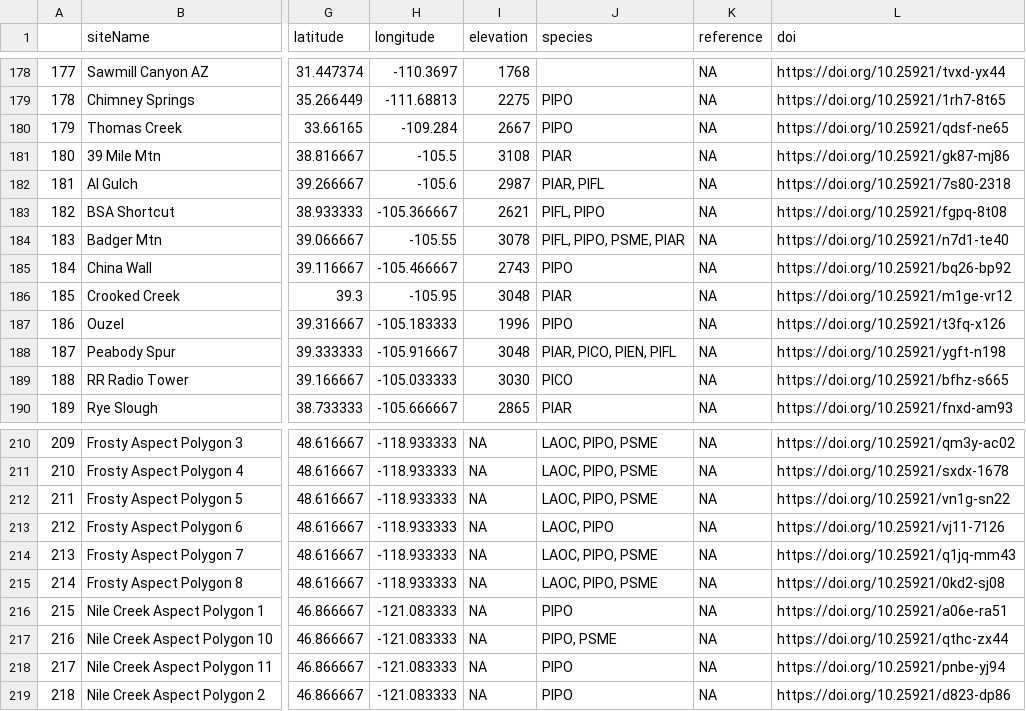
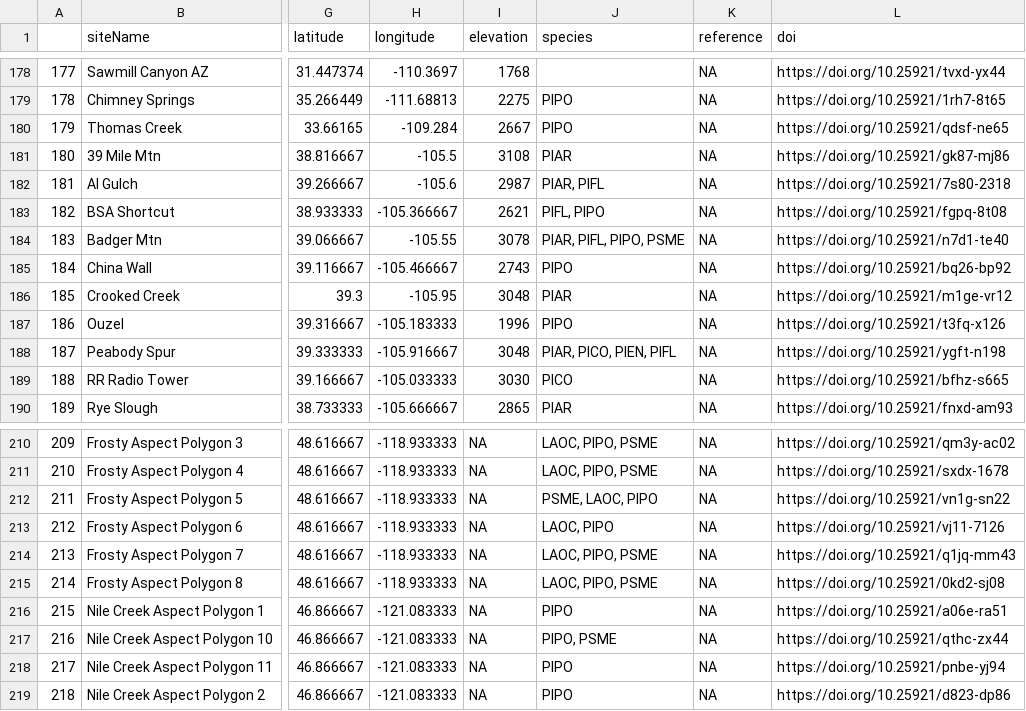
Before and after one commit to chguiterman/scrape-IMPD, a CSV file: data/impd_meta.csv, drawn as a sheet; only a part is shown, gaps mark what is left out; the diff covers the shown part only; the diff names each change by its address in the sheet, - before the commit and + after, or states it on an @@ line.

```diff
--- a/data/impd_meta.csv
+++ b/data/impd_meta.csv
-J184 (species): PIFL, PIPO, PSME, PIAR
+J184 (species): PIAR, PIFL, PIPO, PSME
-J212 (species): LAOC, PIPO, PSME
+J212 (species): PSME, LAOC, PIPO
```
Also changed, not shown: 74 edited cells elsewhere in this file, 1 other file.
